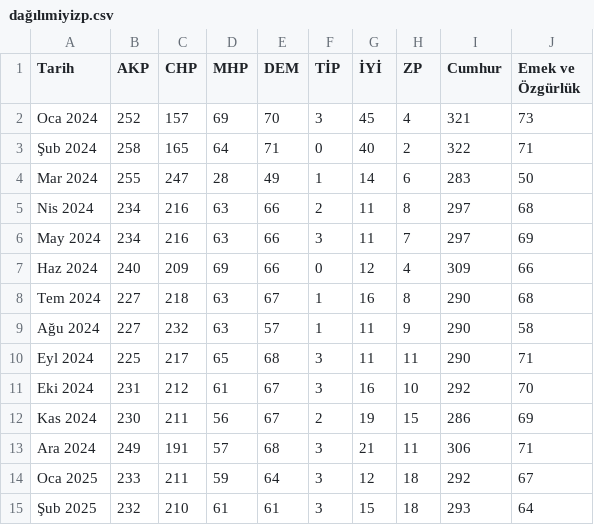
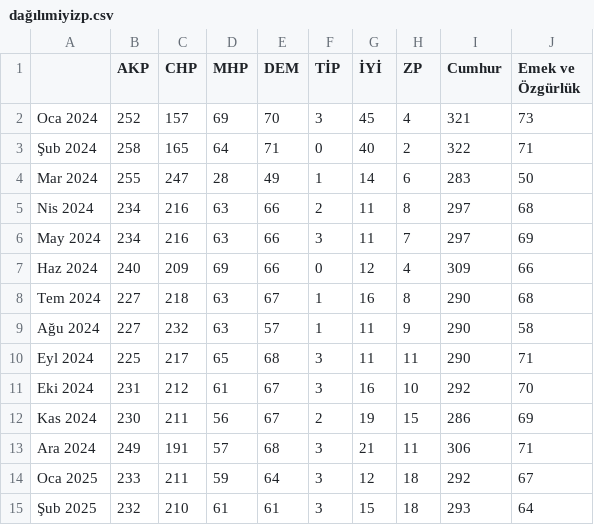
Before and after one commit to kaboya19/SecimModel, a CSV file: dağılımiyizp.csv, drawn as a sheet.

```diff
--- a/dağılımiyizp.csv
+++ b/dağılımiyizp.csv
@@ -1,2 +1,2 @@
-Tarih,AKP,CHP,MHP,DEM,TİP,İYİ,ZP,Cumhur,Emek ve Özgürlük
+,AKP,CHP,MHP,DEM,TİP,İYİ,ZP,Cumhur,Emek ve Özgürlük
 Oca 2024,252,157,69,70,3,45,4,321,73
```
Also changed, not shown: MV_Şub 2025.csv, dağılım.csv, 5 other files.
